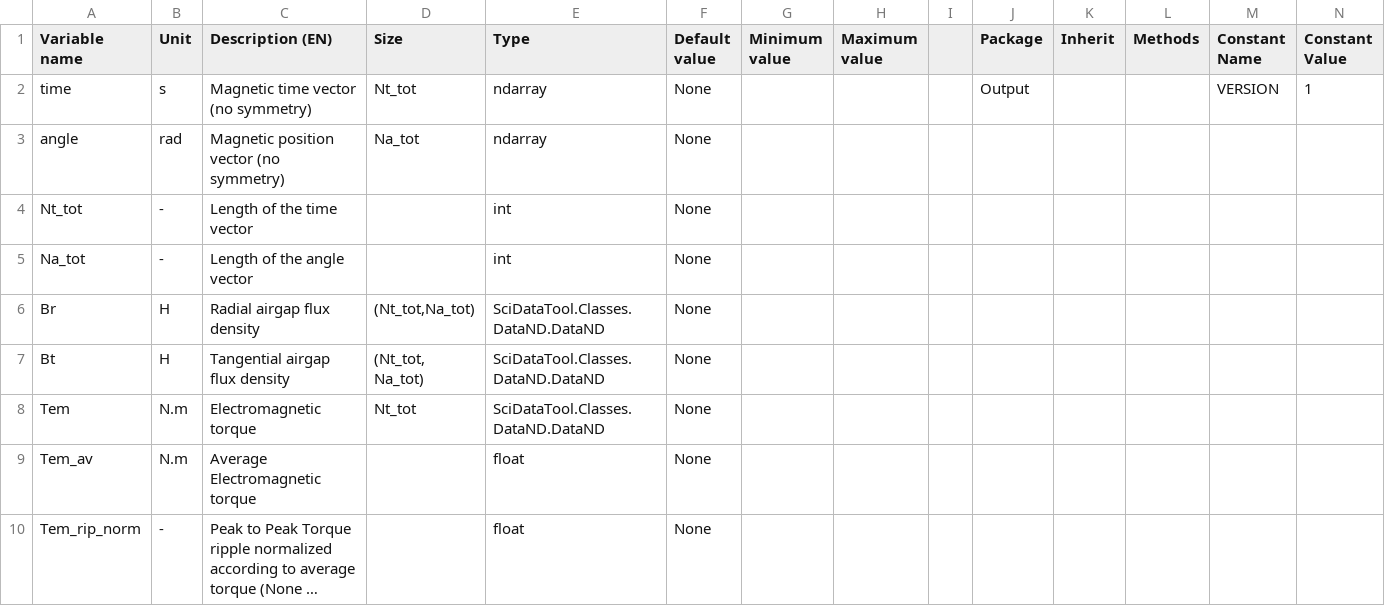
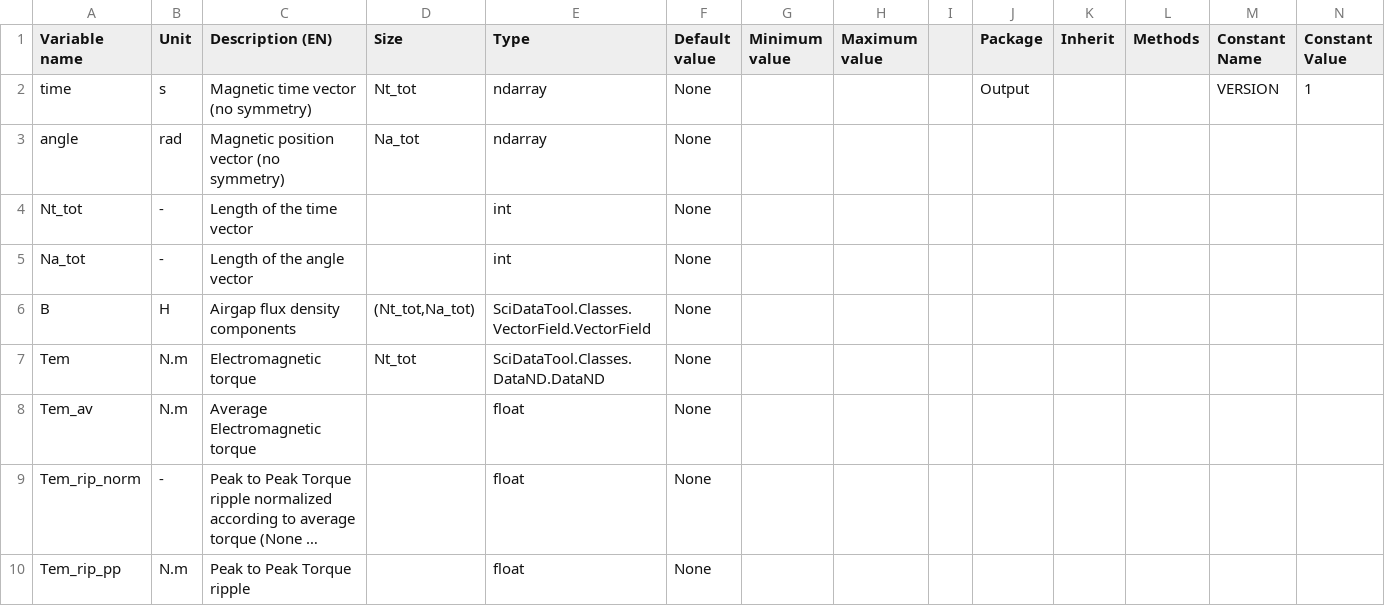
Before and after one commit to Eomys/pyleecan, a CSV file: pyleecan/Generator/ClassesRef/Output/OutMag.csv, drawn as a sheet; only a part is shown; the shorter side is filled out with more unchanged rows; long unchanged cells end in …; rows hold the shown columns only; the diff names each change by its address in the sheet, - before the commit and + after, or states it on an @@ line.

```diff
--- a/pyleecan/Generator/ClassesRef/Output/OutMag.csv
+++ b/pyleecan/Generator/ClassesRef/Output/OutMag.csv
-A6 (Variable name): Br
+A6 (Variable name): B
-C6 (Description (EN)): Radial airgap flux density
+C6 (Description (EN)): Airgap flux density components
-E6 (Type): SciDataTool.Classes.DataND.DataND
+E6 (Type): SciDataTool.Classes.VectorField.VectorField
-row 7: Bt | H | Tangential airgap flux density | (Nt_tot, Na_tot) | SciDataTool.Classes.DataND.DataND | None
```
Also changed, not shown: pyleecan/Generator/ClassesRef/Output/OutForce.csv, 12 other files.
